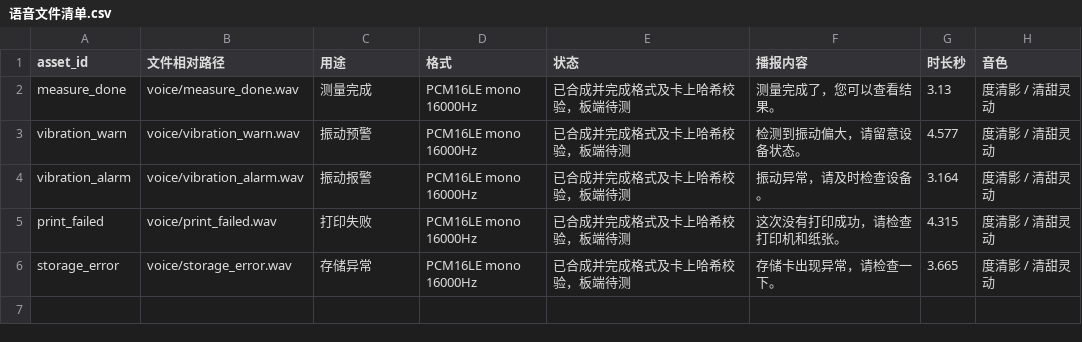
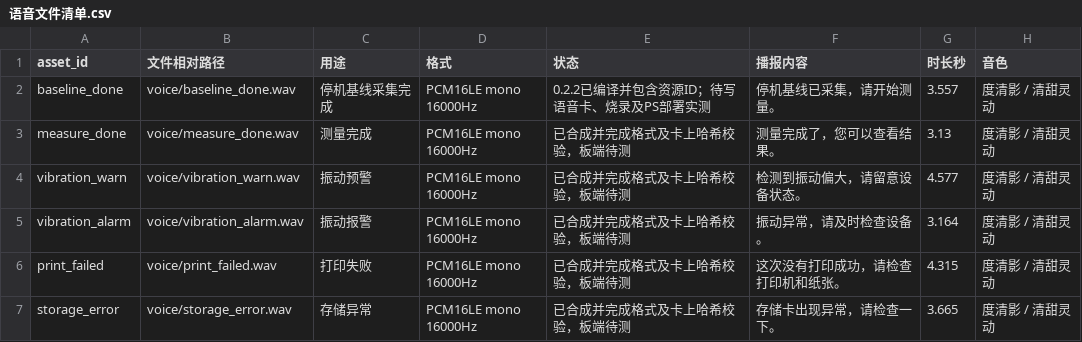
Before and after one commit to quanxian318/jianwei-visual-vibrometer, a CSV file: 04_使用指南/语音文件清单.csv, drawn as a sheet.

Commit message:
feat(nano): publish firmware 0.2.2 with baseline voice and NFC diagnostics

```diff
--- a/04_使用指南/语音文件清单.csv
+++ b/04_使用指南/语音文件清单.csv
@@ -1,2 +1,3 @@
 asset_id,文件相对路径,用途,格式,状态,播报内容,时长秒,音色
+baseline_done,voice/baseline_done.wav,停机基线采集完成,PCM16LE mono 16000Hz,0.2.2已编译并包含资源ID；待写语音卡、烧录及PS部署实测,停机基线已采集，请开始测量。,3.557,度清影 / 清甜灵动
 measure_done,voice/measure_done.wav,测量完成,PCM16LE mono 16000Hz,已合成并完成格式及卡上哈希校验，板端待测,测量完成了，您可以查看结果。,3.13,度清影 / 清甜灵动
```
Also changed, not shown: 27 other files.
